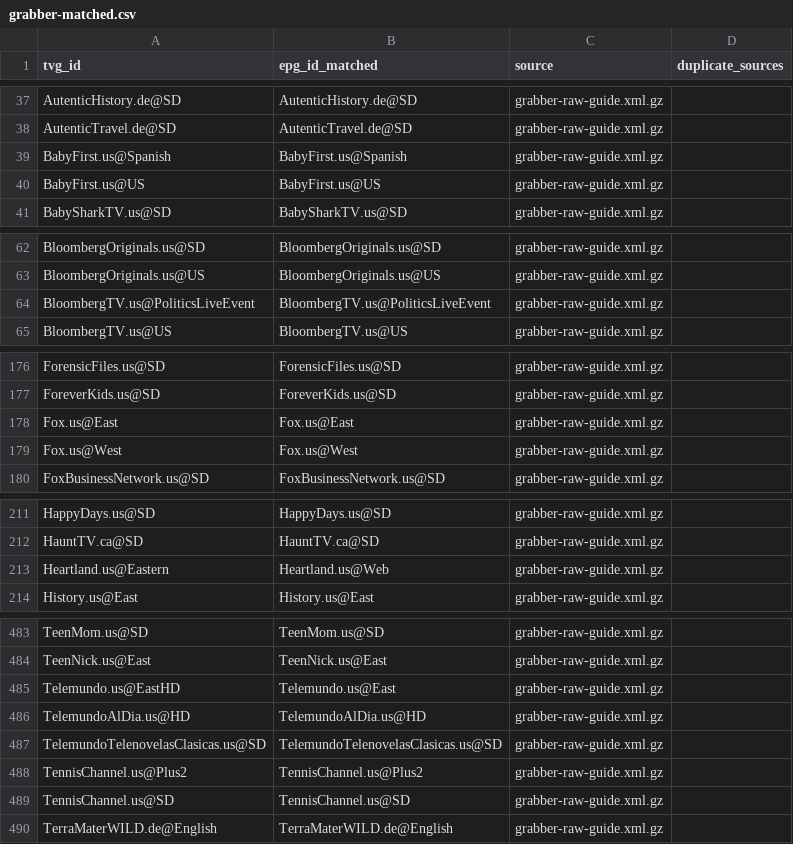
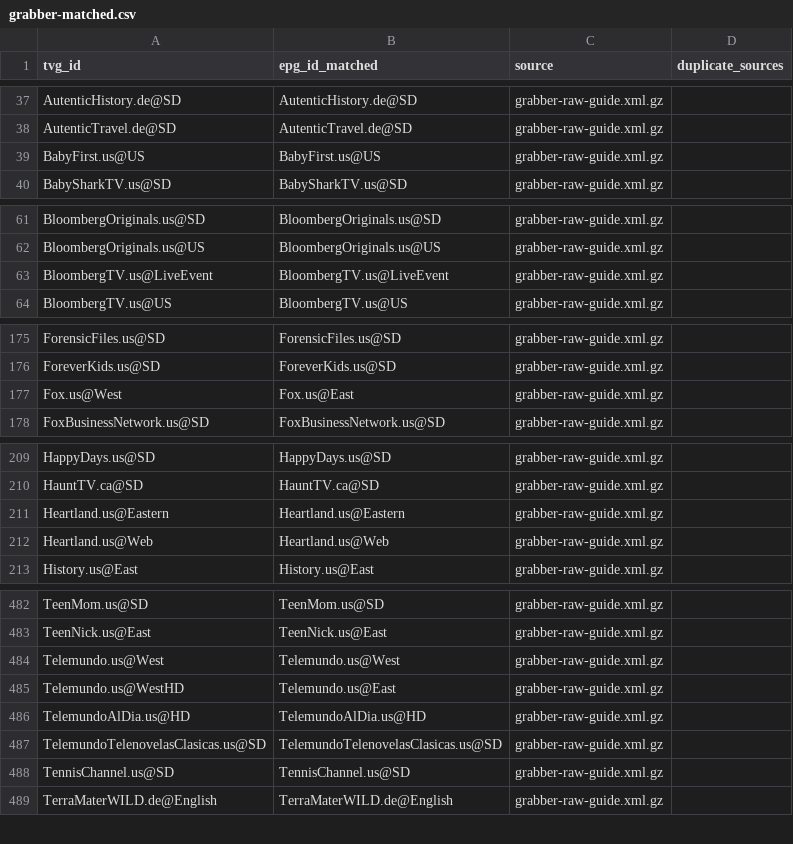
Before and after one commit to umarjamilpc/EPG-LIST-GEN, a CSV file: epgs/US/reports/grabber-matched.csv, drawn as a sheet; only a part is shown, gaps mark what is left out; the diff covers the shown part only.

```diff
--- a/epgs/US/reports/grabber-matched.csv
+++ b/epgs/US/reports/grabber-matched.csv
@@ -38,3 +38,2 @@ AutenticHistory.de@SD,AutenticHistory.de@SD,grabber-raw-guide.xml.gz,
 AutenticTravel.de@SD,AutenticTravel.de@SD,grabber-raw-guide.xml.gz,
-BabyFirst.us@Spanish,BabyFirst.us@Spanish,grabber-raw-guide.xml.gz,
 BabyFirst.us@US,BabyFirst.us@US,grabber-raw-guide.xml.gz,
@@ -63,3 +62,3 @@ BloombergOriginals.us@SD,BloombergOriginals.us@SD,grabber-raw-guide.xml.gz,
 BloombergOriginals.us@US,BloombergOriginals.us@US,grabber-raw-guide.xml.gz,
-BloombergTV.us@PoliticsLiveEvent,BloombergTV.us@PoliticsLiveEvent,grabber-raw-guide.xml.gz,
+BloombergTV.us@LiveEvent,BloombergTV.us@LiveEvent,grabber-raw-guide.xml.gz,
 BloombergTV.us@US,BloombergTV.us@US,grabber-raw-guide.xml.gz,
@@ -177,4 +176,3 @@ ForensicFiles.us@SD,ForensicFiles.us@SD,grabber-raw-guide.xml.gz,
 ForeverKids.us@SD,ForeverKids.us@SD,grabber-raw-guide.xml.gz,
-Fox.us@East,Fox.us@East,grabber-raw-guide.xml.gz,
-Fox.us@West,Fox.us@West,grabber-raw-guide.xml.gz,
+Fox.us@West,Fox.us@East,grabber-raw-guide.xml.gz,
 FoxBusinessNetwork.us@SD,FoxBusinessNetwork.us@SD,grabber-raw-guide.xml.gz,
@@ -212,3 +210,4 @@ HappyDays.us@SD,HappyDays.us@SD,grabber-raw-guide.xml.gz,
 HauntTV.ca@SD,HauntTV.ca@SD,grabber-raw-guide.xml.gz,
-Heartland.us@Eastern,Heartland.us@Web,grabber-raw-guide.xml.gz,
+Heartland.us@Eastern,Heartland.us@Eastern,grabber-raw-guide.xml.gz,
+Heartland.us@Web,Heartland.us@Web,grabber-raw-guide.xml.gz,
 History.us@East,History.us@East,grabber-raw-guide.xml.gz,
@@ -484,6 +483,6 @@ TeenMom.us@SD,TeenMom.us@SD,grabber-raw-guide.xml.gz,
 TeenNick.us@East,TeenNick.us@East,grabber-raw-guide.xml.gz,
-Telemundo.us@EastHD,Telemundo.us@East,grabber-raw-guide.xml.gz,
+Telemundo.us@West,Telemundo.us@West,grabber-raw-guide.xml.gz,
+Telemundo.us@WestHD,Telemundo.us@East,grabber-raw-guide.xml.gz,
 TelemundoAlDia.us@HD,TelemundoAlDia.us@HD,grabber-raw-guide.xml.gz,
 TelemundoTelenovelasClasicas.us@SD,TelemundoTelenovelasClasicas.us@SD,grabber-raw-guide.xml.gz,
-TennisChannel.us@Plus2,TennisChannel.us@Plus2,grabber-raw-guide.xml.gz,
 TennisChannel.us@SD,TennisChannel.us@SD,grabber-raw-guide.xml.gz,
```
Also changed, not shown: 6 edited cells elsewhere in this file, epgs/US/reports/merge-matched.csv, epgs/US/reports/urls-matched.csv, 12 other files.
